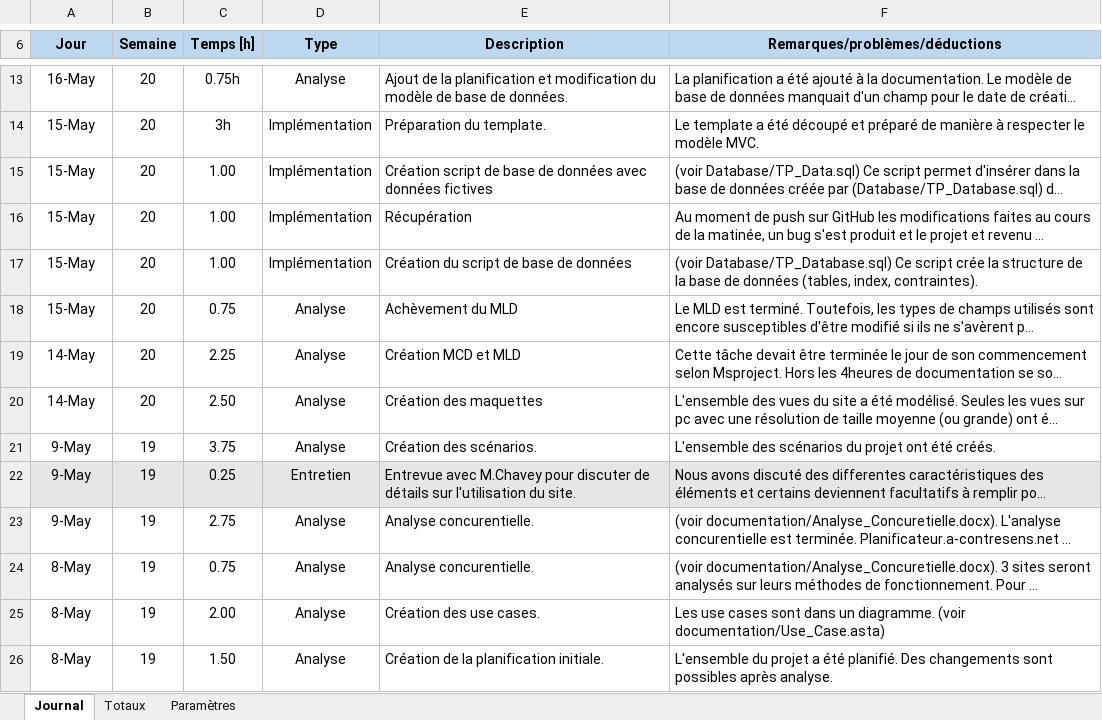
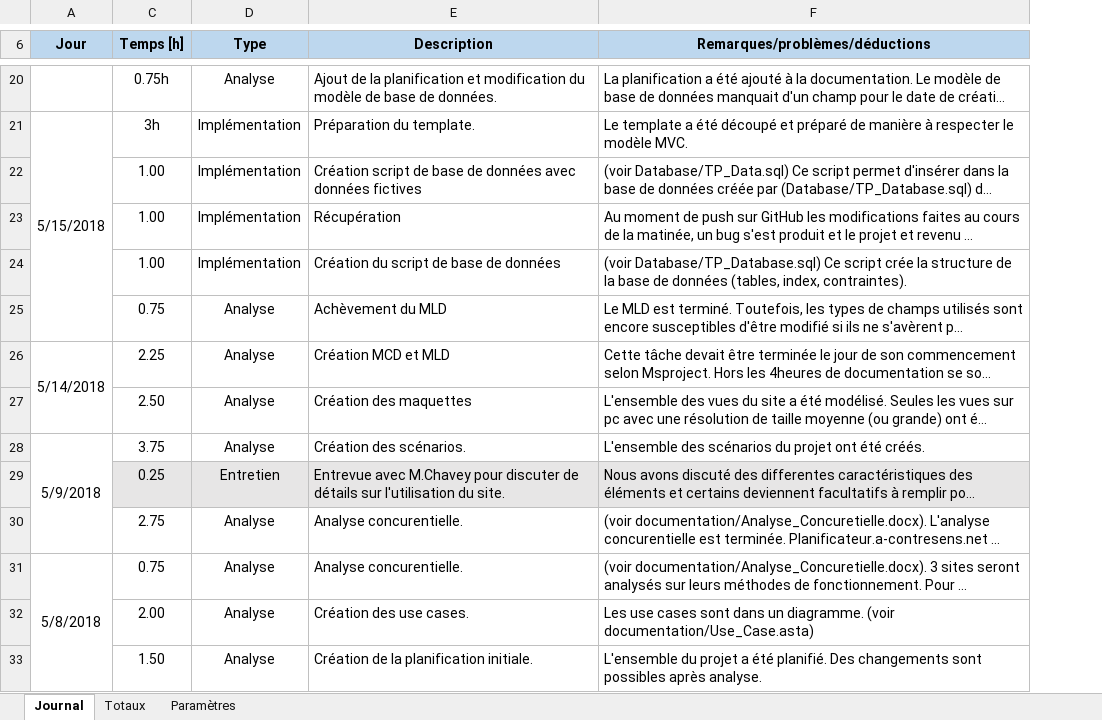
Before and after one commit to MelHer/TripPlanner, an Excel workbook: Documentation/Journal de travail.xlsm, sheet Journal, drawn as a sheet; only a part is shown, gaps mark what is left out; long unchanged cells end in …; values as stored, in another font and other column widths than the file's, no borders; charts and pictures not drawn; removed rows and columns are numbered as before the commit, all else as after; the diff covers the shown part only; the diff names each change by its address in the sheet, - before the commit and + after, or states it on an @@ line.

```diff
--- a/Documentation/Journal de travail.xlsm (sheet Journal)
+++ b/Documentation/Journal de travail.xlsm (sheet Journal)
@@ column B (Semaine) hidden, rows 13-26: 20 | 20 | 20 | 20 | 20 | 20 | 20 | 20 | 19 | 19 | 19 | 19 | 19 | 19 @@
-A20 (Jour): 16-May
+A20 (Jour): (empty)
-A21 (Jour): 15-May
+A21 (Jour): 5/15/2018
+A21:A25 merged
-A22:A25 (Jour): 15-May
+A22:A25 (Jour): (empty)
-A26 (Jour): 14-May
+A26 (Jour): 5/14/2018
+A26:A27 merged
-A27 (Jour): 14-May
+A27 (Jour): (empty)
-A28 (Jour): 9-May
+A28 (Jour): 5/9/2018
+A28:A30 merged
-A29:A30 (Jour): 9-May
+A29:A30 (Jour): (empty)
-A29 fill: #E7E6E6
+A29 fill: none
-A31 (Jour): 8-May
+A31 (Jour): 5/8/2018
+A31:A35 merged
-A32:A33 (Jour): 8-May
+A32:A33 (Jour): (empty)
```
Also changed, not shown: 7 added rows, 8 edited cells, cell formats and merged cells elsewhere in this sheet, hidden cells, 54 other files.
